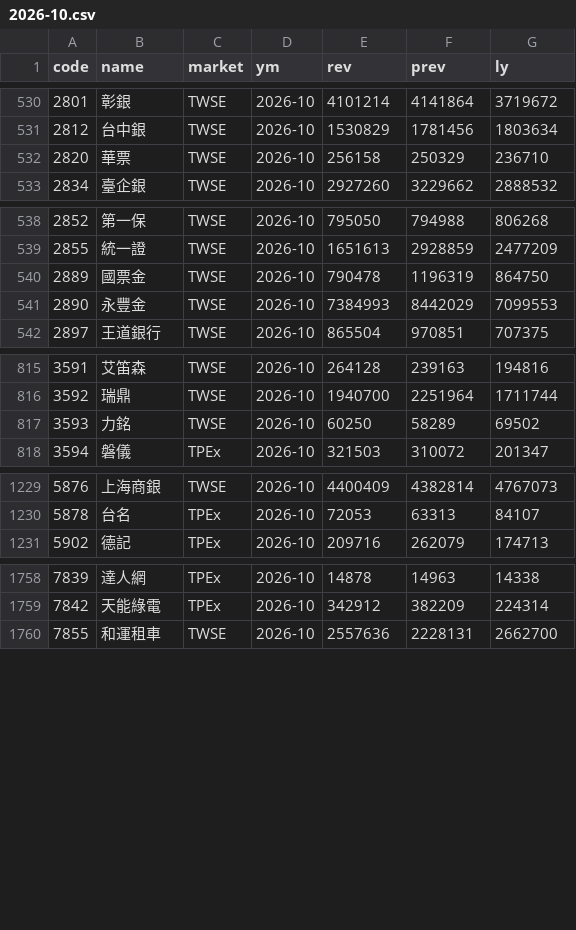
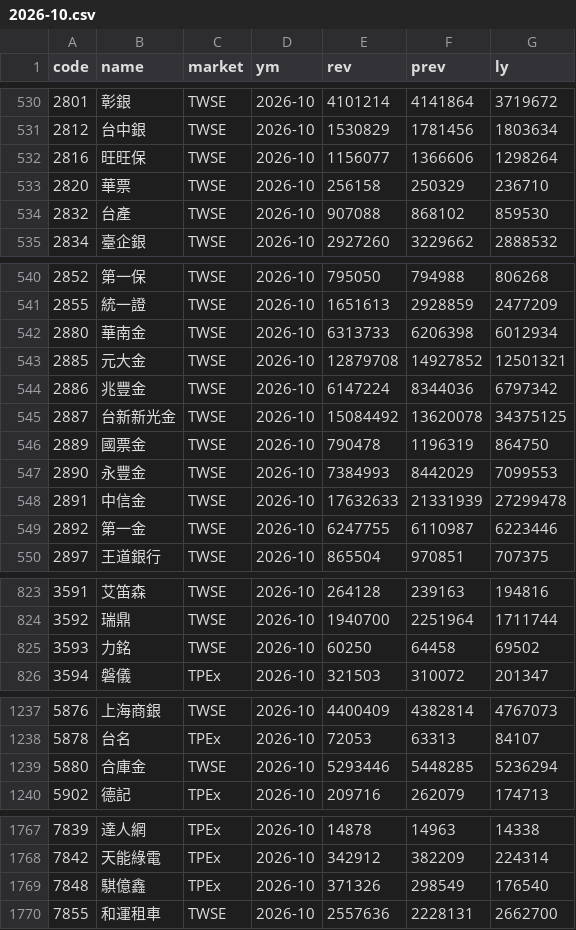
Before and after one commit to bigtime0426/stock-scan, a CSV file: data/revenue/2026-10.csv, drawn as a sheet; only a part is shown, gaps mark what is left out; the diff covers the shown part only.

Commit message:
stock data

```diff
--- a/data/revenue/2026-10.csv
+++ b/data/revenue/2026-10.csv
@@ -531,3 +531,5 @@
 2812,台中銀,TWSE,2026-10,1530829,1781456,1803634
+2816,旺旺保,TWSE,2026-10,1156077,1366606,1298264
 2820,華票,TWSE,2026-10,256158,250329,236710
+2832,台產,TWSE,2026-10,907088,868102,859530
 2834,臺企銀,TWSE,2026-10,2927260,3229662,2888532
@@ -539,4 +541,10 @@
 2855,統一證,TWSE,2026-10,1651613,2928859,2477209
+2880,華南金,TWSE,2026-10,6313733,6206398,6012934
+2885,元大金,TWSE,2026-10,12879708,14927852,12501321
+2886,兆豐金,TWSE,2026-10,6147224,8344036,6797342
+2887,台新新光金,TWSE,2026-10,15084492,13620078,34375125
 2889,國票金,TWSE,2026-10,790478,1196319,864750
 2890,永豐金,TWSE,2026-10,7384993,8442029,7099553
+2891,中信金,TWSE,2026-10,17632633,21331939,27299478
+2892,第一金,TWSE,2026-10,6247755,6110987,6223446
 2897,王道銀行,TWSE,2026-10,865504,970851,707375
@@ -816,3 +824,3 @@
 3592,瑞鼎,TWSE,2026-10,1940700,2251964,1711744
-3593,力銘,TWSE,2026-10,60250,58289,69502
+3593,力銘,TWSE,2026-10,60250,64458,69502
 3594,磐儀,TPEx,2026-10,321503,310072,201347
@@ -1230,2 +1238,3 @@
 5878,台名,TPEx,2026-10,72053,63313,84107
+5880,合庫金,TWSE,2026-10,5293446,5448285,5236294
 5902,德記,TPEx,2026-10,209716,262079,174713
@@ -1759,2 +1768,3 @@
 7842,天能綠電,TPEx,2026-10,342912,382209,224314
+7848,騏億鑫,TPEx,2026-10,371326,298549,176540
 7855,和運租車,TWSE,2026-10,2557636,2228131,2662700
```
Also changed, not shown: 1 edited cell elsewhere in this file, 4 other files.
